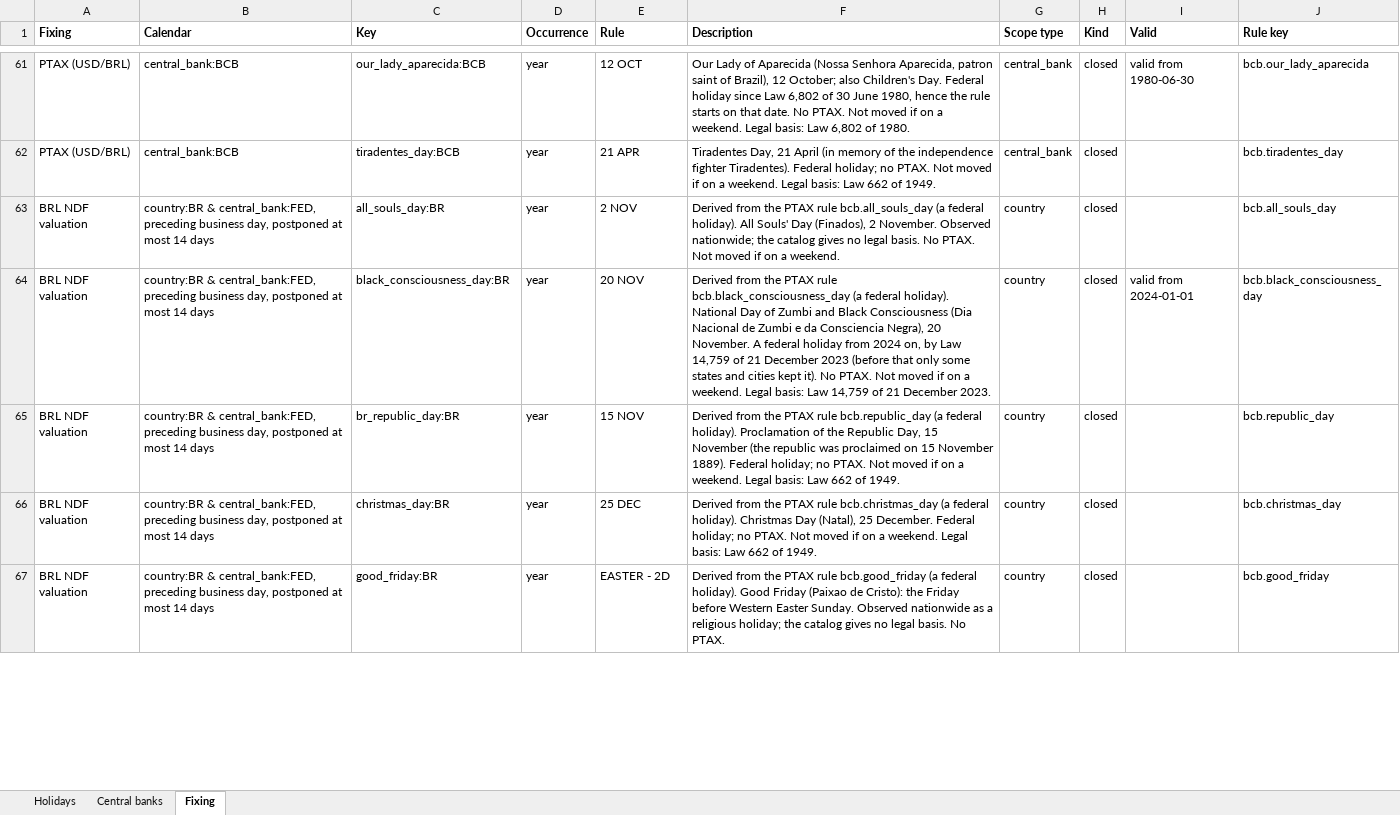
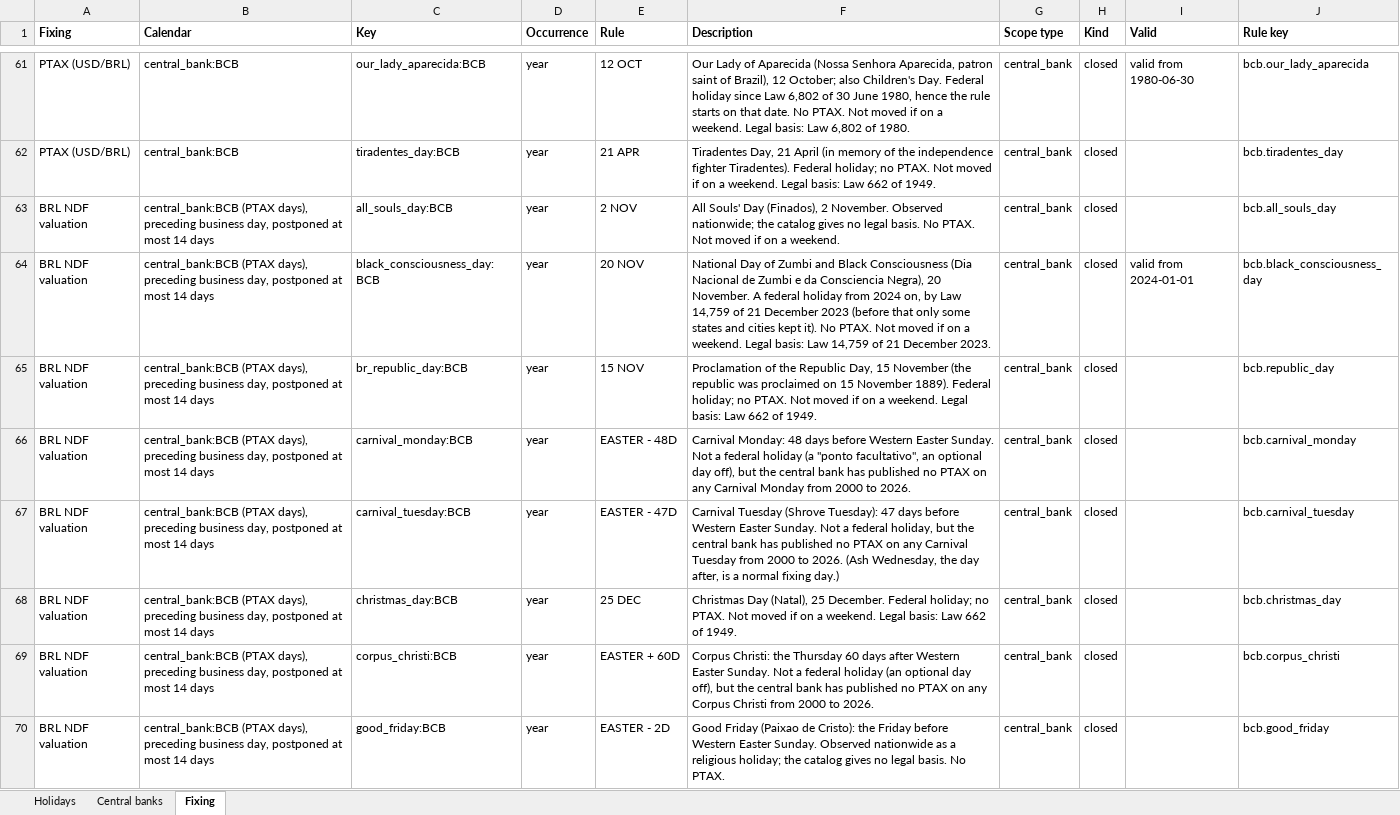
Before and after one commit to hjuergens/date-parser, an Excel workbook: holidays-events/holiday-rules.xlsx, sheet Fixing, drawn as a sheet; only a part is shown, gaps mark what is left out; values as stored, in another font and other column widths than the file's, no borders; addresses are those after the commit; the diff covers the shown part only; the diff names each change by its address in the sheet, - before the commit and + after, or states it on an @@ line.

```diff
--- a/holidays-events/holiday-rules.xlsx (sheet Fixing)
+++ b/holidays-events/holiday-rules.xlsx (sheet Fixing)
-B63:B65 (Calendar): country:BR & central_bank:FED, preceding business…
+B63:B65 (Calendar): central_bank:BCB (PTAX days), preceding business…
-C63 (Key): all_souls_day:BR
+C63 (Key): all_souls_day:BCB
-F63 (Description): Derived from the PTAX rule bcb.all_souls_day (a federal holiday). All Souls'…
+F63 (Description): All Souls'…
-G63:G65 (Scope type): country
+G63:G65 (Scope type): central_bank
-C64 (Key): black_consciousness_day:BR
+C64 (Key): black_consciousness_day:BCB
-F64 (Description): Derived from the PTAX rule bcb.black_consciousness_day (a federal holiday). National Day…
+F64 (Description): National Day…
-C65 (Key): br_republic_day:BR
+C65 (Key): br_republic_day:BCB
-F65 (Description): Derived from the PTAX rule bcb.republic_day (a federal holiday). Proclamation of…
+F65 (Description): Proclamation of…
+row 66: BRL NDF valuation | central_bank:BCB (PTAX days), preceding business day, postponed at most 14 days | carnival_monday:BCB | year | EASTER - 48D | Carnival Monday: 48 days before Western Easter Sunday. Not a federal holiday (a "ponto facultativo", an optional day off), but the central bank has published no PTAX on any Carnival Monday from 2000 to 2026. | central_bank | closed |  | bcb.carnival_monday
+row 67: BRL NDF valuation | central_bank:BCB (PTAX days), preceding business day, postponed at most 14 days | carnival_tuesday:BCB | year | EASTER - 47D | Carnival Tuesday (Shrove Tuesday): 47 days before Western Easter Sunday. Not a federal holiday, but the central bank has published no PTAX on any Carnival Tuesday from 2000 to 2026. (Ash Wednesday, the day after, is a normal fixing day.) | central_bank | closed |  | bcb.carnival_tuesday
-B68 (Calendar): country:BR & central_bank:FED, preceding business…
+B68 (Calendar): central_bank:BCB (PTAX days), preceding business…
-C68 (Key): christmas_day:BR
+C68 (Key): christmas_day:BCB
-F68 (Description): Derived from the PTAX rule bcb.christmas_day (a federal holiday). Christmas Day…
+F68 (Description): Christmas Day…
-G68 (Scope type): country
+G68 (Scope type): central_bank
+row 69: BRL NDF valuation | central_bank:BCB (PTAX days), preceding business day, postponed at most 14 days | corpus_christi:BCB | year | EASTER + 60D | Corpus Christi: the Thursday 60 days after Western Easter Sunday. Not a federal holiday (an optional day off), but the central bank has published no PTAX on any Corpus Christi from 2000 to 2026. | central_bank | closed |  | bcb.corpus_christi
-B70 (Calendar): country:BR & central_bank:FED, preceding business…
+B70 (Calendar): central_bank:BCB (PTAX days), preceding business…
-C70 (Key): good_friday:BR
+C70 (Key): good_friday:BCB
-F70 (Description): Derived from the PTAX rule bcb.good_friday (a federal holiday). Good Friday…
+F70 (Description): Good Friday…
-G70 (Scope type): country
+G70 (Scope type): central_bank
```
Also changed, not shown: 11 removed rows and 20 edited cells elsewhere in this sheet, 2 other files.
